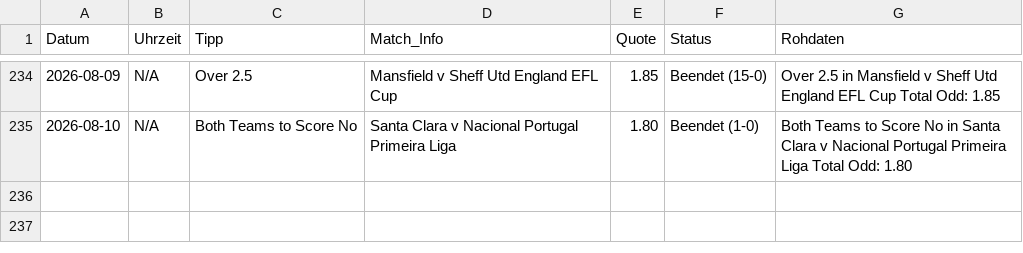
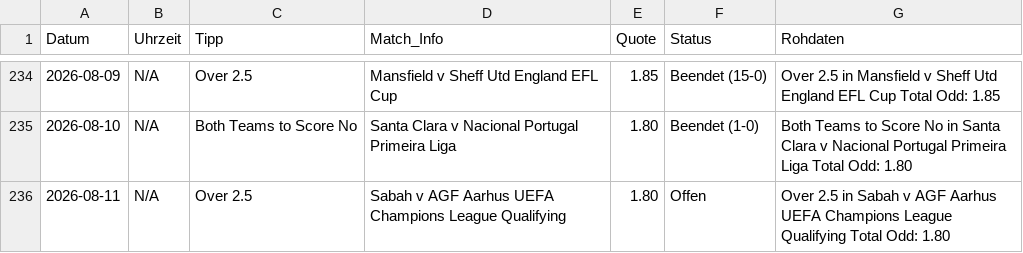
Before and after one commit to tim919646-lab/Scrap, a CSV file: meine_datenbank.csv, drawn as a sheet; only a part is shown, gaps mark what is left out; the diff names each change by its address in the sheet, - before the commit and + after, or states it on an @@ line.

Commit message:
Update: Tue Aug 11 08:49:06 UTC 2026

```diff
--- a/meine_datenbank.csv
+++ b/meine_datenbank.csv
+row 236: 2026-08-11 | N/A | Over 2.5 | Sabah v AGF Aarhus UEFA Champions League Qualifying | 1.80 | Offen | Over 2.5 in Sabah v AGF Aarhus UEFA Champions League Qualifying Total Odd: 1.80
```
